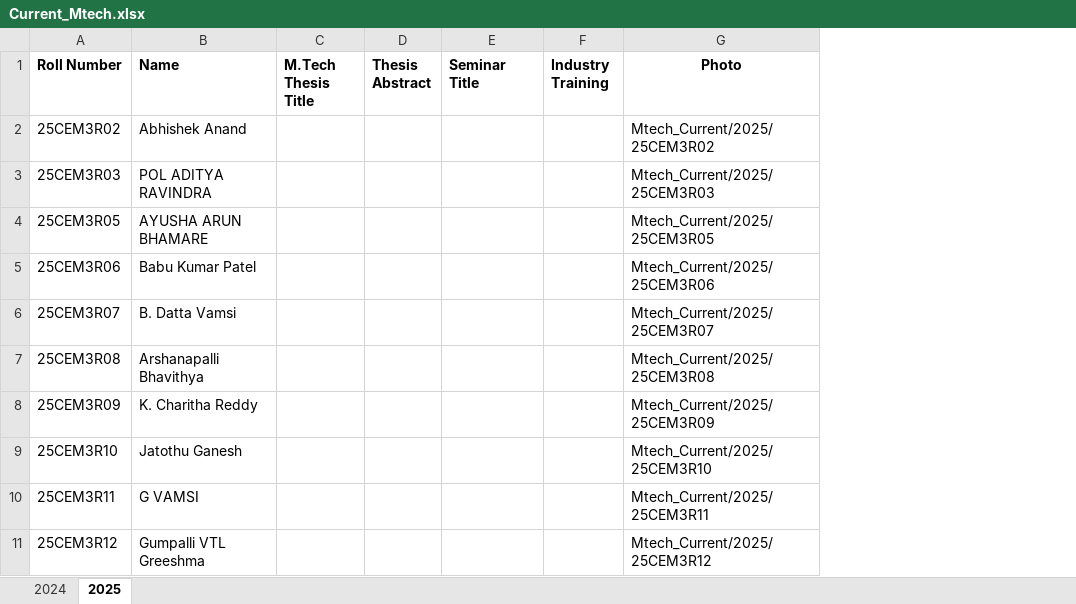
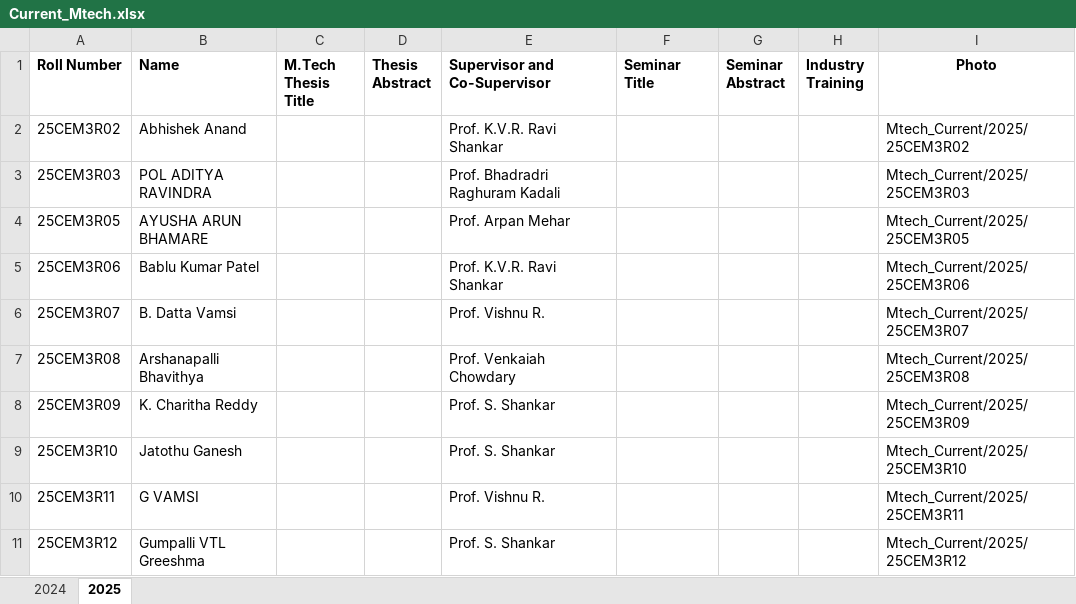
Before and after one commit to varun8074/NITW-Transportation-Division, an Excel workbook: excels/Current_Mtech.xlsx, sheet 2025, drawn as a sheet; only a part is shown; values as stored, in another font and other column widths than the file's, no borders; the diff names each change by its address in the sheet, - before the commit and + after, or states it on an @@ line.

Commit message:
updated supervisor in mtech current

```diff
--- a/excels/Current_Mtech.xlsx (sheet 2025)
+++ b/excels/Current_Mtech.xlsx (sheet 2025)
+column E (Supervisor and Co-Supervisor), rows 2-11: Prof. K.V.R. Ravi Shankar | Prof. Bhadradri Raghuram Kadali | Prof. Arpan Mehar | Prof. K.V.R. Ravi Shankar | Prof. Vishnu R. | Prof. Venkaiah Chowdary | Prof. S. Shankar | Prof. S. Shankar | Prof. Vishnu R. | Prof. S. Shankar
+column G (Seminar Abstract), empty
-B5 (Name): Babu Kumar Patel
+B5 (Name): Bablu Kumar Patel
```
Also changed, not shown: sheet 2024, 1 other file.
